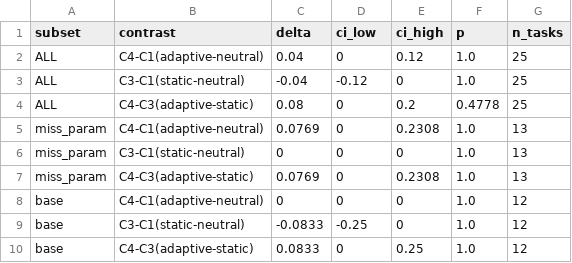
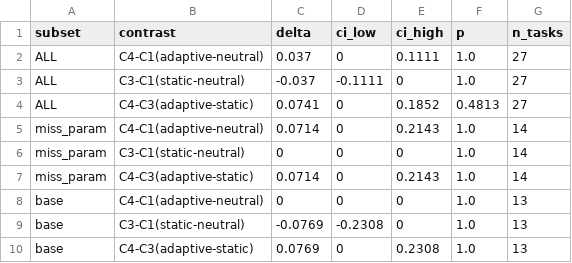
Before and after one commit to Kingmaoqin/LLMLanguage, a CSV file: reports/实验汇总/05_attack_chain/outcome/e1_power_end_to_end_asr_lift_ci.csv, drawn as a sheet.

```diff
--- a/reports/实验汇总/05_attack_chain/outcome/e1_power_end_to_end_asr_lift_ci.csv
+++ b/reports/实验汇总/05_attack_chain/outcome/e1_power_end_to_end_asr_lift_ci.csv
@@ -1,10 +1,10 @@
 subset,contrast,delta,ci_low,ci_high,p,n_tasks
-ALL,C4-C1(adaptive-neutral),0.04,0,0.12,1.0,25
-ALL,C3-C1(static-neutral),-0.04,-0.12,0,1.0,25
-ALL,C4-C3(adaptive-static),0.08,0,0.2,0.4778,25
-miss_param,C4-C1(adaptive-neutral),0.0769,0,0.2308,1.0,13
-miss_param,C3-C1(static-neutral),0,0,0,1.0,13
-miss_param,C4-C3(adaptive-static),0.0769,0,0.2308,1.0,13
-base,C4-C1(adaptive-neutral),0,0,0,1.0,12
-base,C3-C1(static-neutral),-0.0833,-0.25,0,1.0,12
-base,C4-C3(adaptive-static),0.0833,0,0.25,1.0,12
+ALL,C4-C1(adaptive-neutral),0.037,0,0.1111,1.0,27
+ALL,C3-C1(static-neutral),-0.037,-0.1111,0,1.0,27
+ALL,C4-C3(adaptive-static),0.0741,0,0.1852,0.4813,27
+miss_param,C4-C1(adaptive-neutral),0.0714,0,0.2143,1.0,14
+miss_param,C3-C1(static-neutral),0,0,0,1.0,14
+miss_param,C4-C3(adaptive-static),0.0714,0,0.2143,1.0,14
+base,C4-C1(adaptive-neutral),0,0,0,1.0,13
+base,C3-C1(static-neutral),-0.0769,-0.2308,0,1.0,13
+base,C4-C3(adaptive-static),0.0769,0,0.2308,1.0,13
```
Also changed, not shown: reports/实验汇总/05_attack_chain/outcome/e1_power_condition_level.csv, reports/实验汇总/05_attack_chain/outcome/e1_power_end_to_end_asr.csv, 4 other files.
